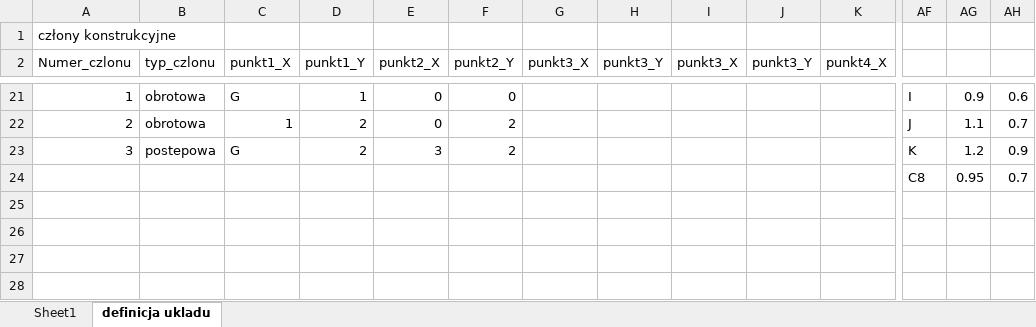
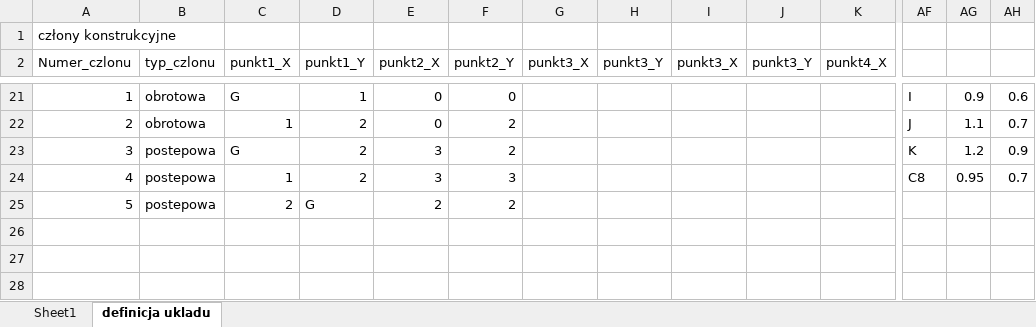
Before and after one commit to dawidkn/duwy_pd1, an Excel workbook: input_file/projekt.xlsm, sheet definicja ukladu, drawn as a sheet; only a part is shown, gaps mark what is left out; values as stored, in another font and other column widths than the file's, no borders; charts and pictures not drawn; removed rows and columns are numbered as before the commit, all else as after; rows hold the shown columns only; the diff names each change by its address in the sheet, - before the commit and + after, or states it on an @@ line.

```diff
--- a/input_file/projekt.xlsm (sheet definicja ukladu)
+++ b/input_file/projekt.xlsm (sheet definicja ukladu)
-row 24:  |  |  |  |  |  |  |  |  |  |  | C8 | 0.95 | 0.7
-row 24: (empty)
+row 24: 4 | postepowa | 1 | 2 | 3 | 3 |  |  |  |  |  | C8 | 0.95 | 0.7
+row 25: 5 | postepowa | 2 | G | 2 | 2
```
Also changed, not shown: charts or pictures, 6 other files.
